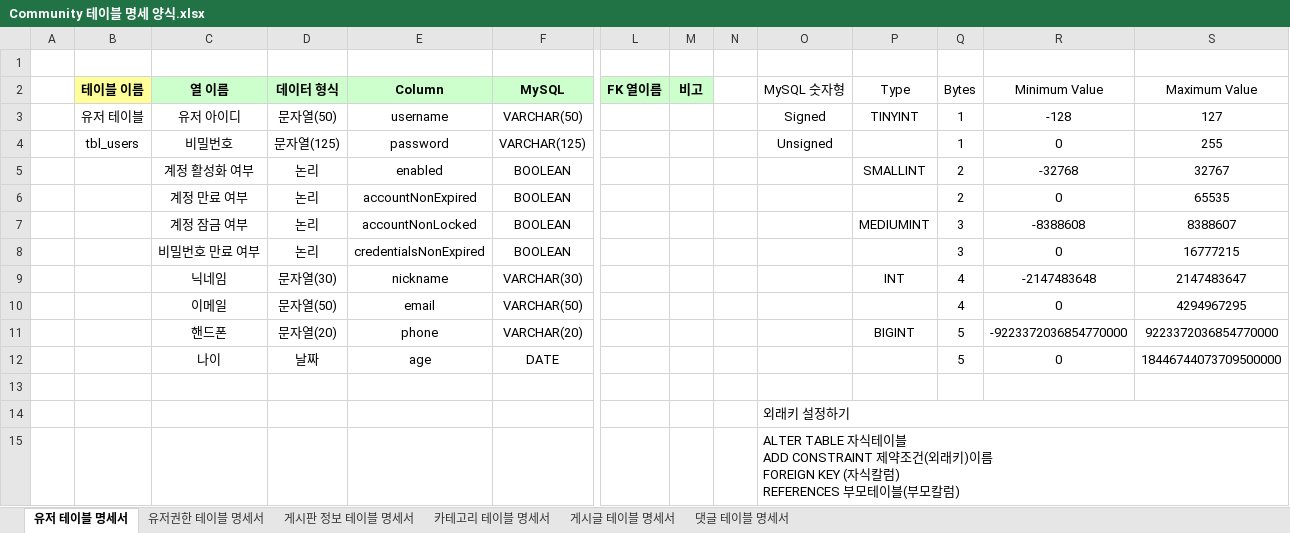
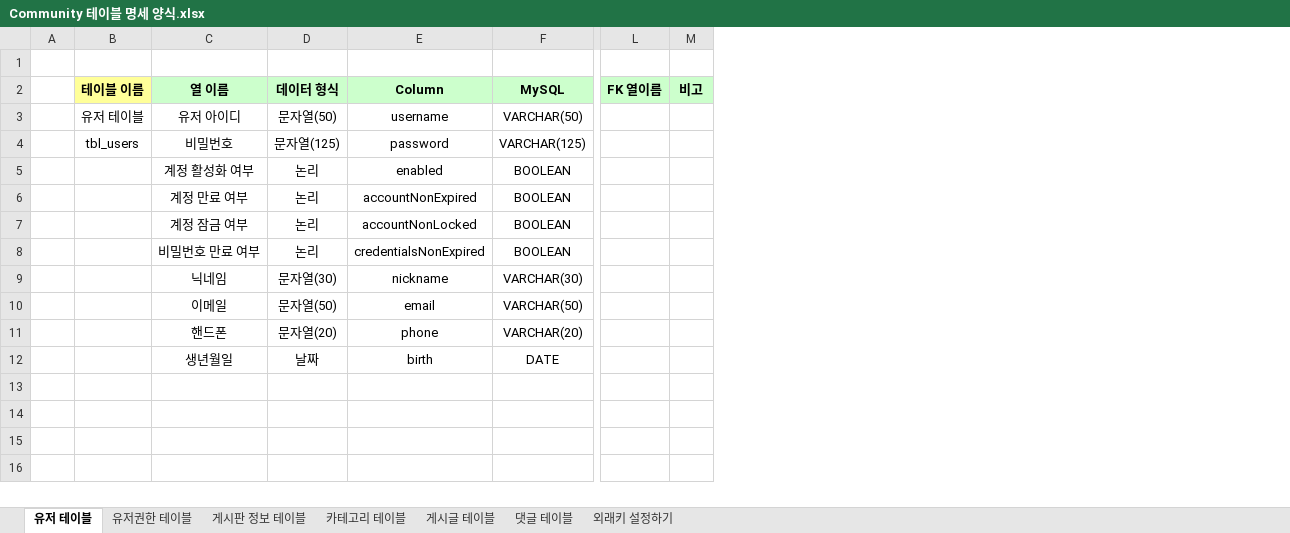
Before and after one commit to sianblone/CommunityWorks, an Excel workbook: Community 테이블 명세 양식.xlsx, sheet 유저 테이블, drawn as a sheet; only a part is shown, gaps mark what is left out; values as stored, in another font and other column widths than the file's, no borders; removed rows and columns are numbered as before the commit, all else as after; rows hold the shown columns only; ↵ is a line break in a cell; the diff names each change by its address in the sheet, - before the commit and + after, or states it on an @@ line.

```diff
--- a/Community 테이블 명세 양식.xlsx (sheet 유저 테이블)
+++ b/Community 테이블 명세 양식.xlsx (sheet 유저 테이블)
-sheet tab: 유저 테이블 명세서
+sheet tab: 유저 테이블
-sheet tab: 유저권한 테이블 명세서
+sheet tab: 유저권한 테이블
-sheet tab: 게시판 정보 테이블 명세서
+sheet tab: 게시판 정보 테이블
-sheet tab: 카테고리 테이블 명세서
+sheet tab: 카테고리 테이블
-sheet tab: 게시글 테이블 명세서
+sheet tab: 게시글 테이블
-sheet tab: 댓글 테이블 명세서
+sheet tab: 댓글 테이블
+sheet tab: 외래키 설정하기
-column N, empty
-column O (MySQL 숫자형), rows 3-4: Signed | Unsigned
-column P (Type), rows 3-11: TINYINT |  | SMALLINT |  | MEDIUMINT |  | INT |  | BIGINT
-column Q (Bytes), rows 3-11: 1 | 1 | 2 | 2 | 3 | 3 | 4 | 4 | 5
-column R (Minimum Value), rows 3-11: -128 | 0 | -32768 | 0 | -8388608 | 0 | -2147483648 | 0 | -9223372036854770000
-column S (Maximum Value), rows 3-11: 127 | 255 | 32767 | 65535 | 8388607 | 16777215 | 2147483647 | 4294967295 | 9223372036854770000
-row 12:  |  | 나이 | 날짜 | age | DATE |  |  |  |  |  | 5 | 0 | 18446744073709500000
-row 12: (empty)
+row 12:  |  | 생년월일 | 날짜 | birth | DATE
-row 14:  |  |  |  |  |  |  |  |  | 외래키 설정하기
-row 15:  |  |  |  |  |  |  |  |  | ALTER TABLE 자식테이블 ↵ ADD CONSTRAINT 제약조건(외래키)이름 ↵ FOREIGN KEY (자식칼럼) ↵ REFERENCES 부모테이블(부모칼럼)
```
Also changed, not shown: sheet 댓글 테이블, sheet 게시판 정보 테이블, sheet 카테고리 테이블, sheet 유저권한 테이블, sheet 게시글 테이블, 커뮤니티 프로젝트 설계서.xlsx, 13 other files.
